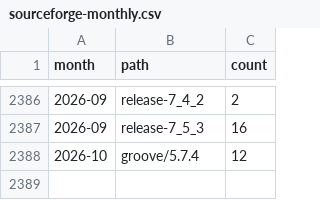
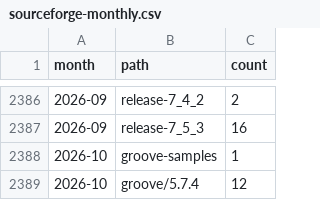
Before and after one commit to nl-utwente-groove/download-stats, a CSV file: sourceforge-monthly.csv, drawn as a sheet; only a part is shown, gaps mark what is left out; the diff names each change by its address in the sheet, - before the commit and + after, or states it on an @@ line.

```diff
--- a/sourceforge-monthly.csv
+++ b/sourceforge-monthly.csv
+row 2388: 2026-10 | groove-samples | 1
```
Also changed, not shown: snapshots.csv, 1 other file.
